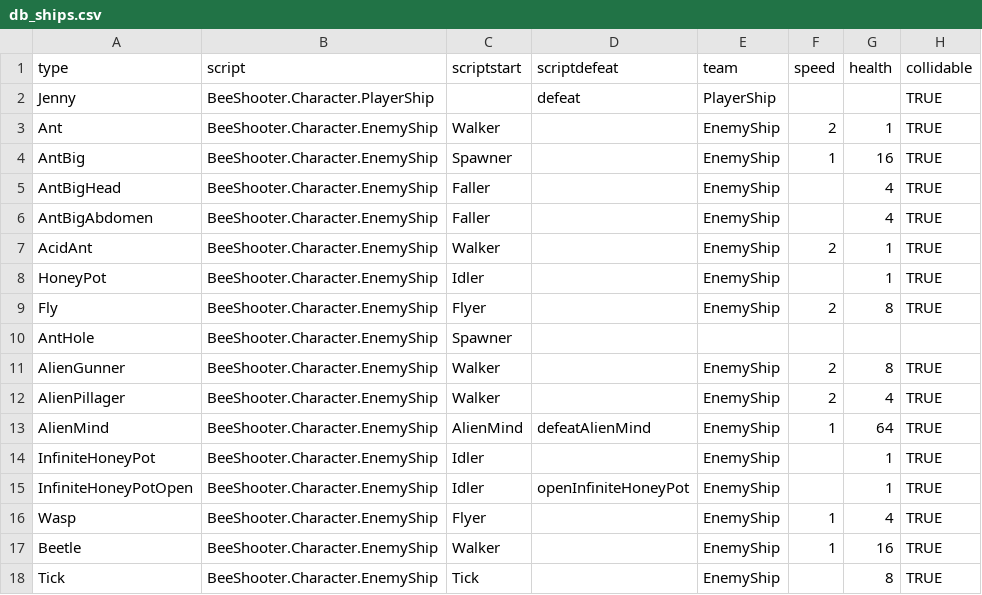
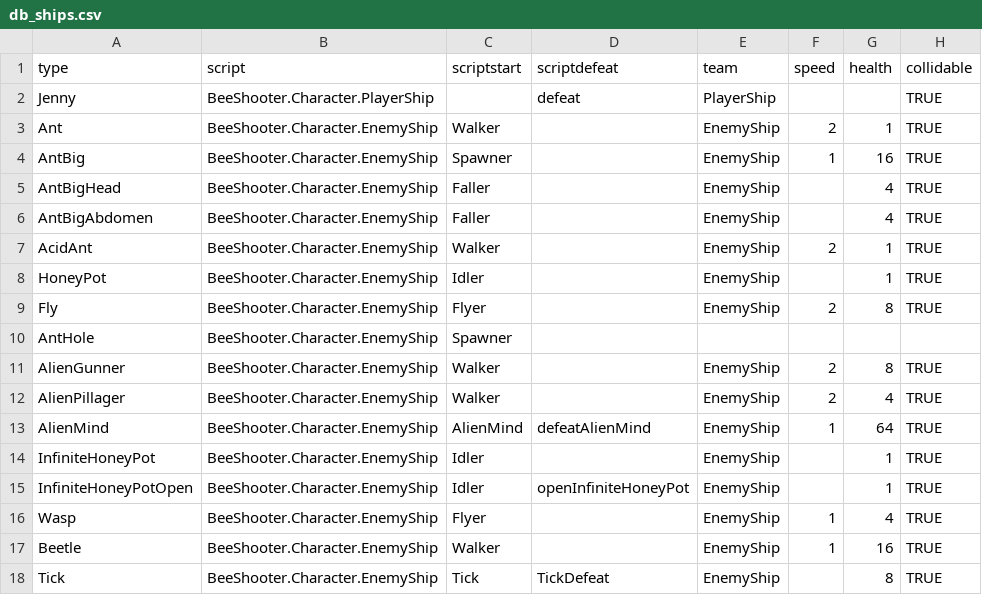
Before and after one commit to IoriBranford/beeshooter, a CSV file: data/db_ships.csv, drawn as a sheet; only a part is shown; the diff names each change by its address in the sheet, - before the commit and + after, or states it on an @@ line.

Commit message:
Tick behavior.

```diff
--- a/data/db_ships.csv
+++ b/data/db_ships.csv
-D18 (scriptdefeat): (empty)
+D18 (scriptdefeat): TickDefeat
```
Also changed, not shown: 2 other files.
